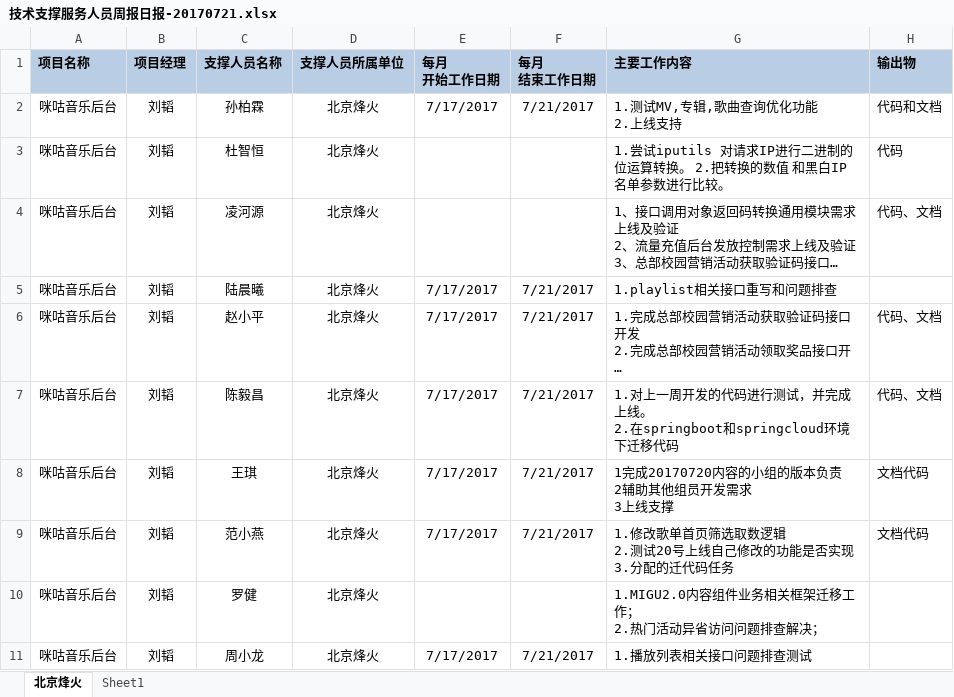
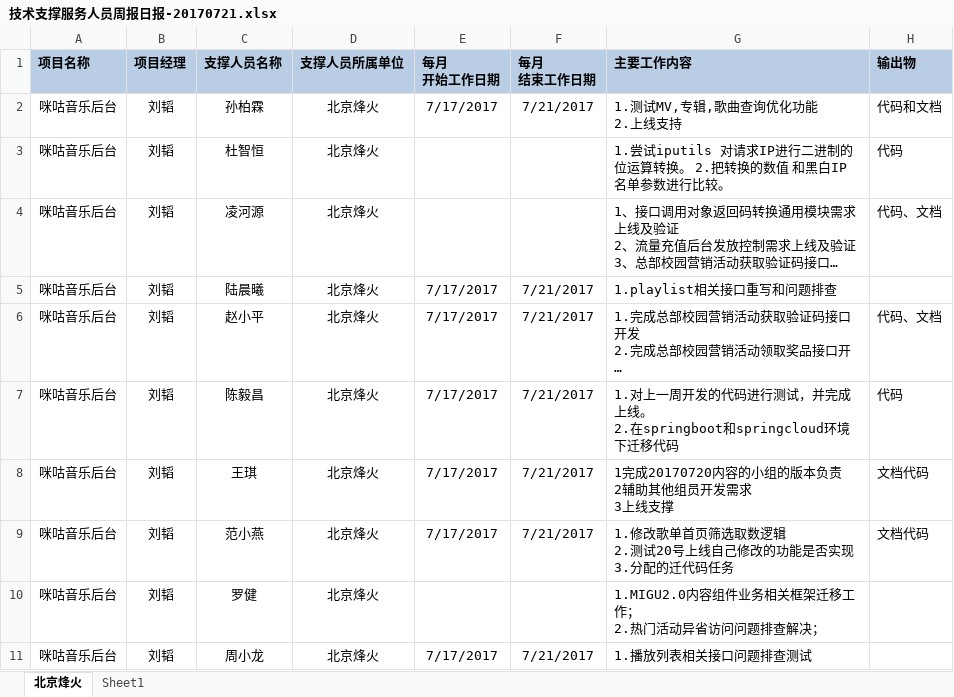
Before and after one commit to just-forking/weekReport, an Excel workbook: 20170721周报/技术支撑服务人员周报日报-20170721.xlsx, sheet 北京烽火, drawn as a sheet; long unchanged cells end in …; values as stored, in another font and other column widths than the file's, no borders; charts and pictures not drawn; the diff names each change by its address in the sheet, - before the commit and + after, or states it on an @@ line.

```diff
--- a/20170721周报/技术支撑服务人员周报日报-20170721.xlsx (sheet 北京烽火)
+++ b/20170721周报/技术支撑服务人员周报日报-20170721.xlsx (sheet 北京烽火)
-H7 (输出物): 代码、文档
+H7 (输出物): 代码
```
Also changed, not shown: charts or pictures, 20170714周报/技术支撑服务人员周报日报（20170710-20170715）.xlsx, 1 other file.
